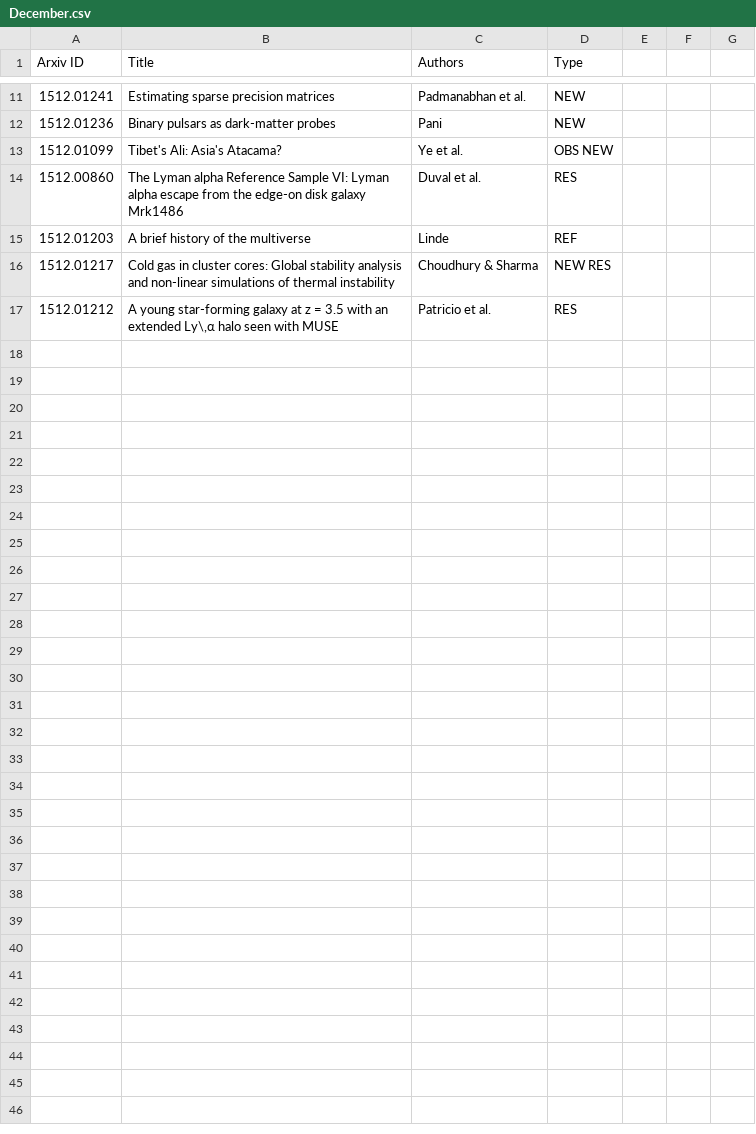
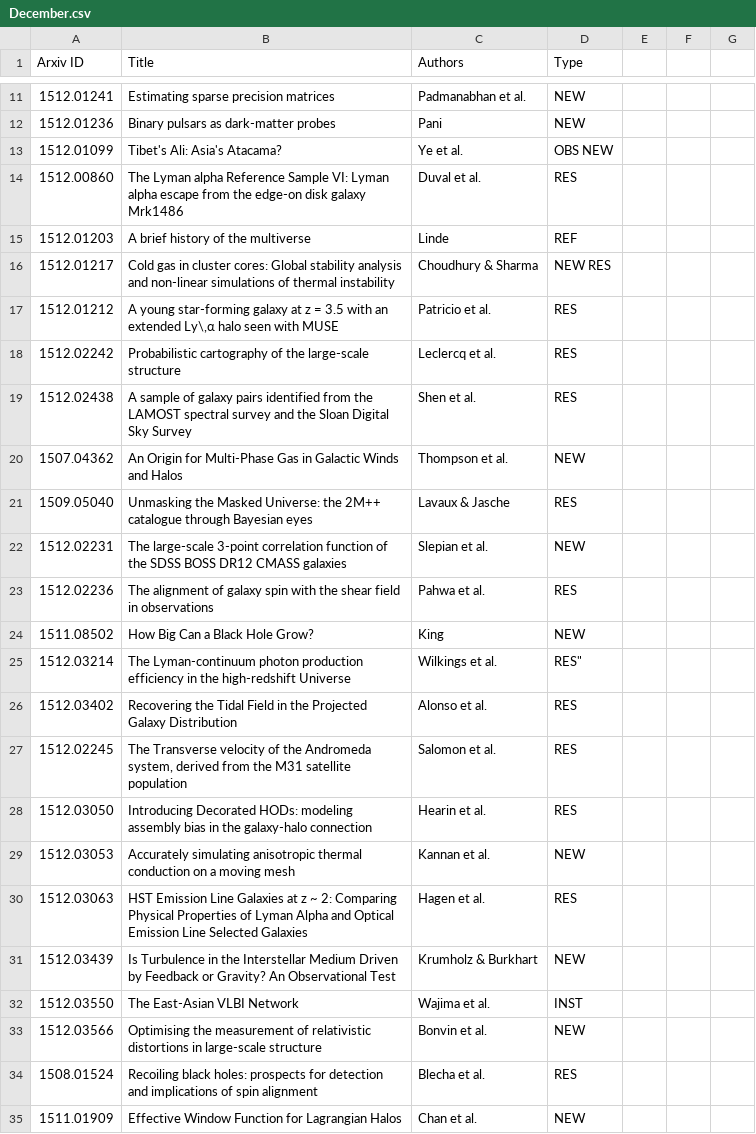
Before and after one commit to forero/arXiv, a CSV file: 2015/December.csv, drawn as a sheet; only a part is shown, gaps mark what is left out; the diff names each change by its address in the sheet, - before the commit and + after, or states it on an @@ line.

Commit message:
volviendo a ver el arxiv

```diff
--- a/2015/December.csv
+++ b/2015/December.csv
+row 18: 1512.02242 | Probabilistic cartography of the large-scale structure | Leclercq et al. | RES
+row 19: 1512.02438 | A sample of galaxy pairs identified from the LAMOST spectral survey and the Sloan Digital Sky Survey | Shen et al. | RES
+row 20: 1507.04362 | An Origin for Multi-Phase Gas in Galactic Winds and Halos | Thompson et al. | NEW
+row 21: 1509.05040 | Unmasking the Masked Universe: the 2M++ catalogue through Bayesian eyes | Lavaux & Jasche | RES
+row 22: 1512.02231 | The large-scale 3-point correlation function of the SDSS BOSS DR12 CMASS galaxies | Slepian et al. | NEW
+row 23: 1512.02236 | The alignment of galaxy spin with the shear field in observations | Pahwa et al. | RES
+row 24: 1511.08502 | How Big Can a Black Hole Grow? | King | NEW
+row 25: 1512.03214 | The Lyman-continuum photon production efficiency in the high-redshift Universe | Wilkings et al. | RES"
+row 26: 1512.03402 | Recovering the Tidal Field in the Projected Galaxy Distribution | Alonso et al. | RES
+row 27: 1512.02245 | The Transverse velocity of the Andromeda system, derived from the M31 satellite population | Salomon et al. | RES
+row 28: 1512.03050 | Introducing Decorated HODs: modeling assembly bias in the galaxy-halo connection | Hearin et al. | RES
+row 29: 1512.03053 | Accurately simulating anisotropic thermal conduction on a moving mesh | Kannan et al. | NEW
+row 30: 1512.03063 | HST Emission Line Galaxies at z ~ 2: Comparing Physical Properties of Lyman Alpha and Optical Emission Line Selected Galaxies | Hagen et al. | RES
+row 31: 1512.03439 | Is Turbulence in the Interstellar Medium Driven by Feedback or Gravity? An Observational Test | Krumholz & Burkhart | NEW
+row 32: 1512.03550 | The East-Asian VLBI Network | Wajima et al. | INST
+row 33: 1512.03566 | Optimising the measurement of relativistic distortions in large-scale structure | Bonvin et al. | NEW
+row 34: 1508.01524 | Recoiling black holes: prospects for detection and implications of spin alignment | Blecha et al. | RES
+row 35: 1511.01909 | Effective Window Function for Lagrangian Halos | Chan et al. | NEW
```
